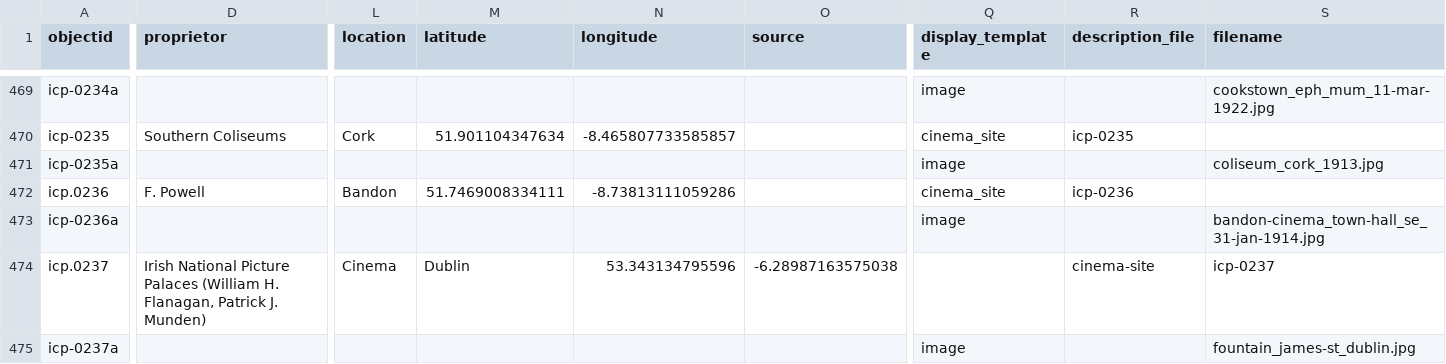
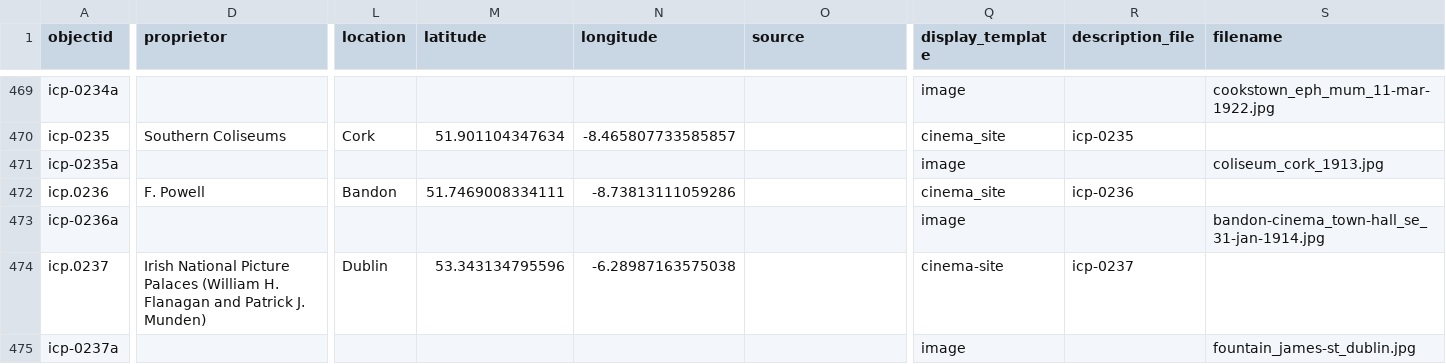
Before and after one commit to evanwill/cinema-template-prototype, a CSV file: _data/icp.csv, drawn as a sheet; only a part is shown, gaps mark what is left out; the diff covers the shown part only; the diff names each change by its address in the sheet, - before the commit and + after, or states it on an @@ line.

Commit message:
Update icp.csv

```diff
--- a/_data/icp.csv
+++ b/_data/icp.csv
-D474 (proprietor): …(William H. Flanagan, Patrick J.…
+D474 (proprietor): …(William H. Flanagan and Patrick J.…
-L474 (location): Cinema
+L474 (location): Dublin
-M474 (latitude): Dublin
+M474 (latitude): 53.343134795596
-N474 (longitude): 53.343134795596
+N474 (longitude): -6.28987163575038
-O474 (source): -6.28987163575038
+O474 (source): (empty)
-Q474 (display_template): (empty)
+Q474 (display_template): cinema-site
-R474 (description_file): cinema-site
+R474 (description_file): icp-0237
-S474 (filename): icp-0237
+S474 (filename): (empty)
```
Also changed, not shown: 3 edited cells elsewhere in this file.
